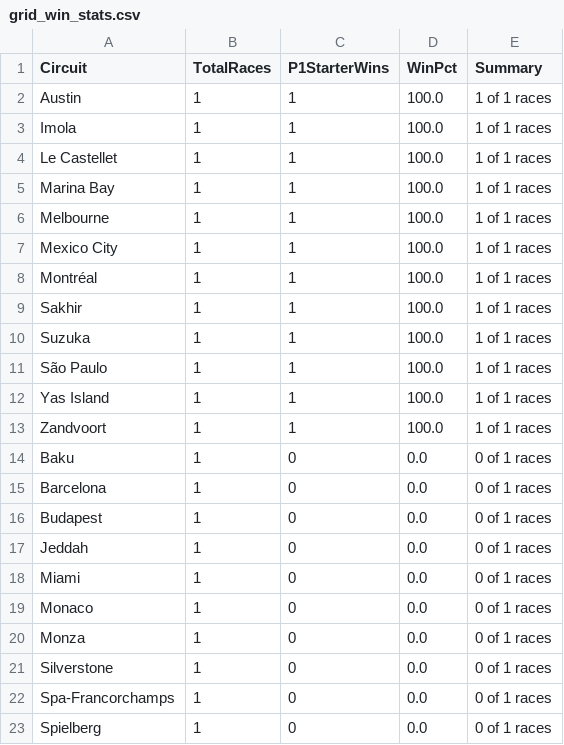
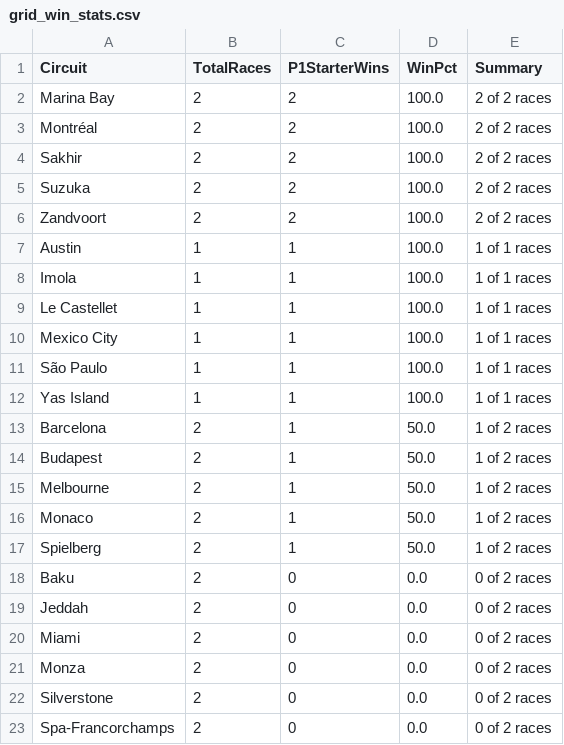
Before and after one commit to kutty04/F1-intelligence, a CSV file: backend/data/processed/grid_win_stats.csv, drawn as a sheet.

Commit message:
chore(data): sync F1 2026 data - 2026-06-15

```diff
--- a/backend/data/processed/grid_win_stats.csv
+++ b/backend/data/processed/grid_win_stats.csv
@@ -1,2 +1,7 @@
 Circuit,TotalRaces,P1StarterWins,WinPct,Summary
+Marina Bay,2,2,100.0,2 of 2 races
+Montréal,2,2,100.0,2 of 2 races
+Sakhir,2,2,100.0,2 of 2 races
+Suzuka,2,2,100.0,2 of 2 races
+Zandvoort,2,2,100.0,2 of 2 races
 Austin,1,1,100.0,1 of 1 races
@@ -4,20 +9,15 @@ Imola,1,1,100.0,1 of 1 races
 Le Castellet,1,1,100.0,1 of 1 races
-Marina Bay,1,1,100.0,1 of 1 races
-Melbourne,1,1,100.0,1 of 1 races
 Mexico City,1,1,100.0,1 of 1 races
-Montréal,1,1,100.0,1 of 1 races
-Sakhir,1,1,100.0,1 of 1 races
-Suzuka,1,1,100.0,1 of 1 races
 São Paulo,1,1,100.0,1 of 1 races
 Yas Island,1,1,100.0,1 of 1 races
-Zandvoort,1,1,100.0,1 of 1 races
-Baku,1,0,0.0,0 of 1 races
-Barcelona,1,0,0.0,0 of 1 races
-Budapest,1,0,0.0,0 of 1 races
-Jeddah,1,0,0.0,0 of 1 races
-Miami,1,0,0.0,0 of 1 races
-Monaco,1,0,0.0,0 of 1 races
-Monza,1,0,0.0,0 of 1 races
-Silverstone,1,0,0.0,0 of 1 races
-Spa-Francorchamps,1,0,0.0,0 of 1 races
-Spielberg,1,0,0.0,0 of 1 races
+Barcelona,2,1,50.0,1 of 2 races
+Budapest,2,1,50.0,1 of 2 races
+Melbourne,2,1,50.0,1 of 2 races
+Monaco,2,1,50.0,1 of 2 races
+Spielberg,2,1,50.0,1 of 2 races
+Baku,2,0,0.0,0 of 2 races
+Jeddah,2,0,0.0,0 of 2 races
+Miami,2,0,0.0,0 of 2 races
+Monza,2,0,0.0,0 of 2 races
+Silverstone,2,0,0.0,0 of 2 races
+Spa-Francorchamps,2,0,0.0,0 of 2 races
```
Also changed, not shown: 2 other files.
